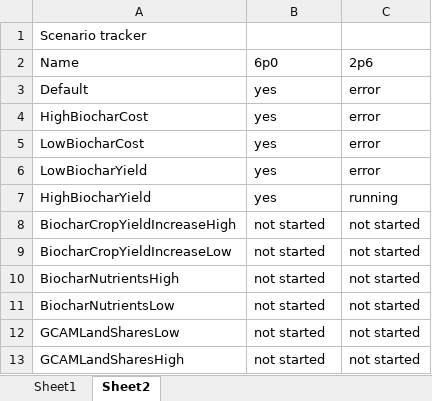
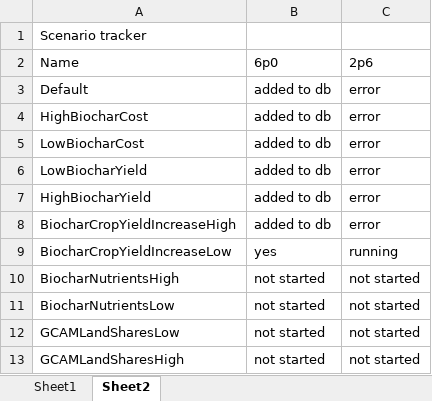
Before and after one commit to PEESEgroup/GCAM-CDR-policy, an Excel workbook: gcam/input/biochar_land_R/GCAM_parameters.xlsx, sheet Sheet2, drawn as a sheet; values as stored, in another font and other column widths than the file's, no borders; the diff names each change by its address in the sheet, - before the commit and + after, or states it on an @@ line.

```diff
--- a/gcam/input/biochar_land_R/GCAM_parameters.xlsx (sheet Sheet2)
+++ b/gcam/input/biochar_land_R/GCAM_parameters.xlsx (sheet Sheet2)
-B3:B7: yes
+B3:B7: added to db
-C7: running
+C7: error
-B8: not started
+B8: added to db
-C8: not started
+C8: error
-B9: not started
+B9: yes
-C9: not started
+C9: running
```
Also changed, not shown: 1 other file.
